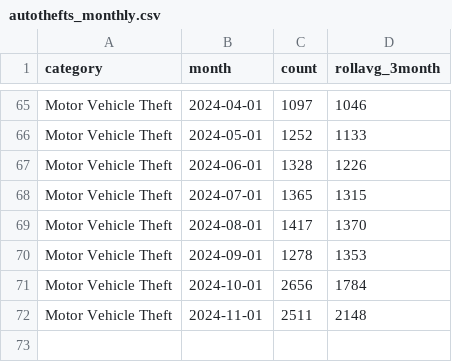
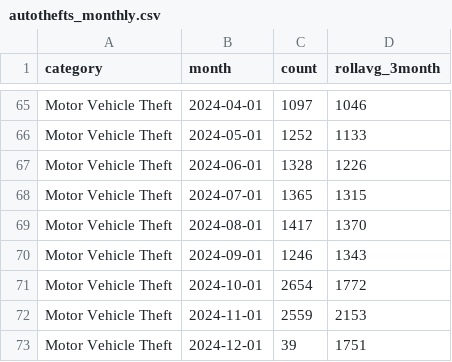
Before and after one commit to abcotvdata/safetytracker_philadelphia, a CSV file: data/output/monthly/autothefts_monthly.csv, drawn as a sheet; only a part is shown, gaps mark what is left out.

```diff
--- a/data/output/monthly/autothefts_monthly.csv
+++ b/data/output/monthly/autothefts_monthly.csv
@@ -69,4 +69,5 @@ Motor Vehicle Theft,2024-07-01,1365,1315
 Motor Vehicle Theft,2024-08-01,1417,1370
-Motor Vehicle Theft,2024-09-01,1278,1353
-Motor Vehicle Theft,2024-10-01,2656,1784
-Motor Vehicle Theft,2024-11-01,2511,2148
+Motor Vehicle Theft,2024-09-01,1246,1343
+Motor Vehicle Theft,2024-10-01,2654,1772
+Motor Vehicle Theft,2024-11-01,2559,2153
+Motor Vehicle Theft,2024-12-01,39,1751
```
Also changed, not shown: data/output/monthly/assaults_monthly.csv, data/output/monthly/burglaries_monthly.csv, 43 other files.
